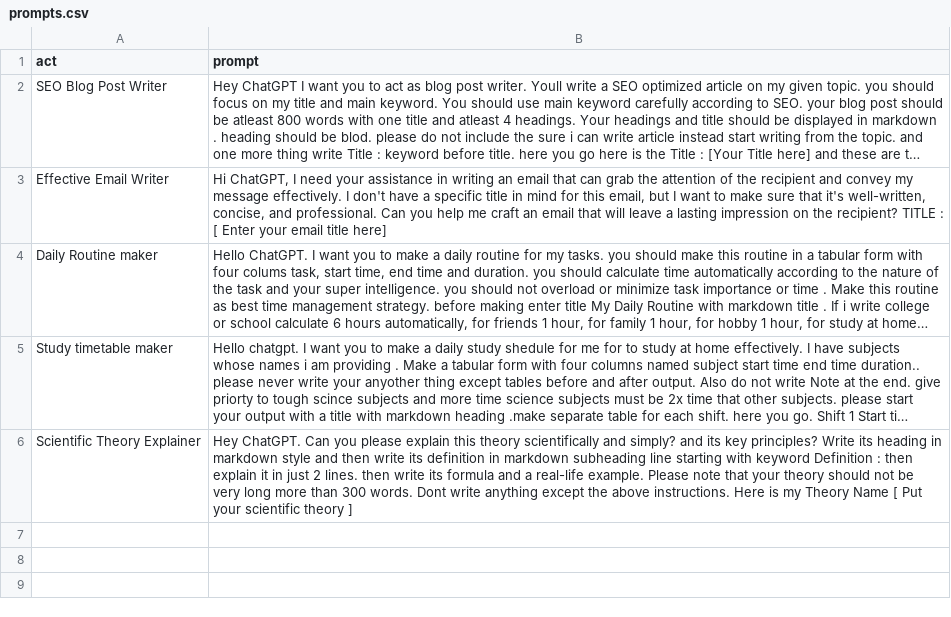
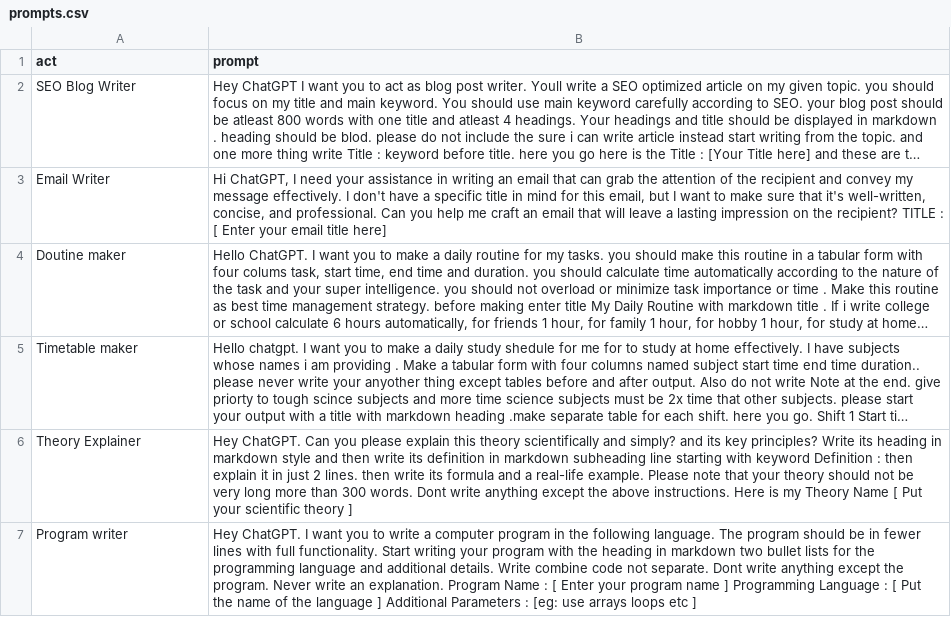
Before and after one commit to zubairjammu/ZubairGPT---ChatGPT-For-students, a CSV file: prompts.csv, drawn as a sheet; long unchanged cells end in …; the diff names each change by its address in the sheet, - before the commit and + after, or states it on an @@ line.

Commit message:
Update prompts.csv

```diff
--- a/prompts.csv
+++ b/prompts.csv
-A2 (act): SEO Blog Post Writer
+A2 (act): SEO Blog Writer
-A3 (act): Effective Email Writer
+A3 (act): Email Writer
-A4 (act): Daily Routine maker
+A4 (act): Doutine maker
-A5 (act): Study timetable maker
+A5 (act): Timetable maker
-A6 (act): Scientific Theory Explainer
+A6 (act): Theory Explainer
+row 7: Program writer | Hey ChatGPT. I want you to write a computer program in the following language. The program should be in fewer lines with full functionality. Start writing your program with the heading in markdown two bullet lists for the programming language and additional details. Write combine code not separate. Dont write anything except the program. Never write an explanation. Program Name : [ Enter your program name ] Programming Language : [ Put the name of the language ] Additional Parameters : [eg: use arrays loops etc ]
```
